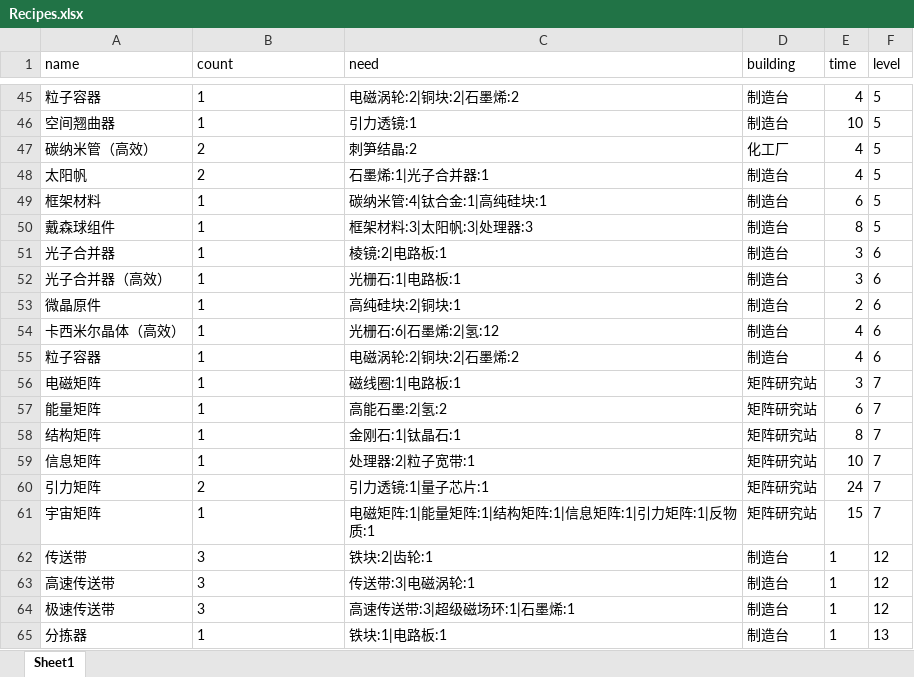
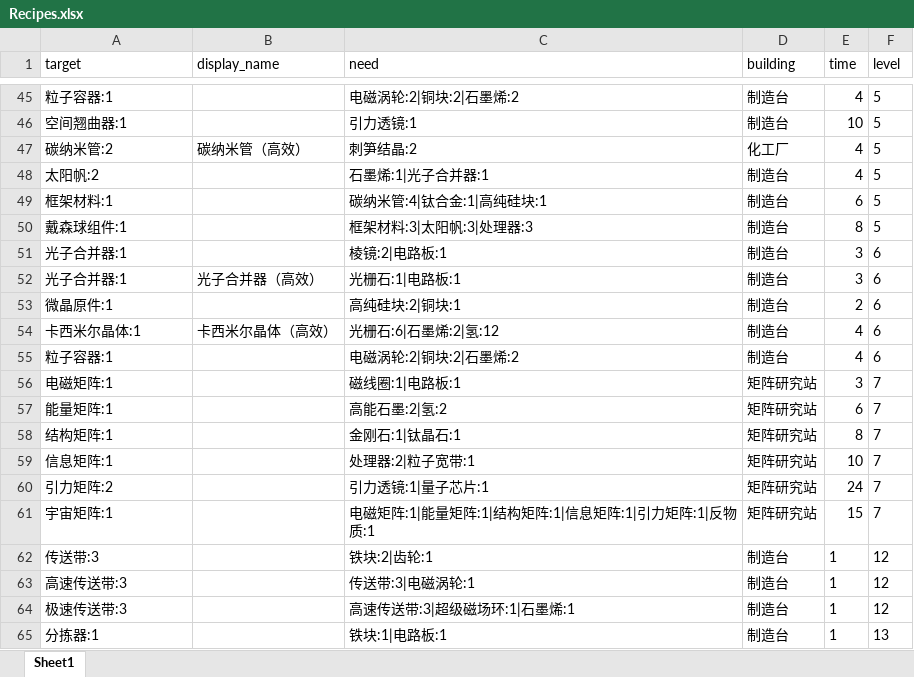
Before and after one commit to anguangzhihen/DysonRecipe, an Excel workbook: DysonRecipeWin/DysonRecipeWin/data/Recipes.xlsx, sheet Sheet1, drawn as a sheet; only a part is shown, gaps mark what is left out; values as stored, in another font and other column widths than the file's, no borders; the diff covers the shown part only; the diff names each change by its address in the sheet, - before the commit and + after, or states it on an @@ line.

```diff
--- a/DysonRecipeWin/DysonRecipeWin/data/Recipes.xlsx (sheet Sheet1)
+++ b/DysonRecipeWin/DysonRecipeWin/data/Recipes.xlsx (sheet Sheet1)
-A1: name
+A1: target
-B1: count
+B1: display_name
-A45 (target): 粒子容器
+A45 (target): 粒子容器:1
-B45:B46 (display_name): 1
+B45:B46 (display_name): (empty)
-A46 (target): 空间翘曲器
+A46 (target): 空间翘曲器:1
-A47 (target): 碳纳米管（高效）
+A47 (target): 碳纳米管:2
-B47 (display_name): 2
+B47 (display_name): 碳纳米管（高效）
-A48 (target): 太阳帆
+A48 (target): 太阳帆:2
-B48 (display_name): 2
+B48 (display_name): (empty)
-A49 (target): 框架材料
+A49 (target): 框架材料:1
-B49:B51 (display_name): 1
+B49:B51 (display_name): (empty)
-A50 (target): 戴森球组件
+A50 (target): 戴森球组件:1
-A51 (target): 光子合并器
+A51 (target): 光子合并器:1
-A52 (target): 光子合并器（高效）
+A52 (target): 光子合并器:1
-B52 (display_name): 1
+B52 (display_name): 光子合并器（高效）
-A53 (target): 微晶原件
+A53 (target): 微晶原件:1
-B53 (display_name): 1
+B53 (display_name): (empty)
-A54 (target): 卡西米尔晶体（高效）
+A54 (target): 卡西米尔晶体:1
-B54 (display_name): 1
+B54 (display_name): 卡西米尔晶体（高效）
-A55 (target): 粒子容器
+A55 (target): 粒子容器:1
-B55:B59 (display_name): 1
+B55:B59 (display_name): (empty)
-A56 (target): 电磁矩阵
+A56 (target): 电磁矩阵:1
-A57 (target): 能量矩阵
+A57 (target): 能量矩阵:1
-A58 (target): 结构矩阵
+A58 (target): 结构矩阵:1
-A59 (target): 信息矩阵
+A59 (target): 信息矩阵:1
-A60 (target): 引力矩阵
+A60 (target): 引力矩阵:2
-B60 (display_name): 2
+B60 (display_name): (empty)
-A61 (target): 宇宙矩阵
+A61 (target): 宇宙矩阵:1
-B61 (display_name): 1
+B61 (display_name): (empty)
-A62 (target): 传送带
+A62 (target): 传送带:3
-B62:B64 (display_name): 3
+B62:B64 (display_name): (empty)
-A63 (target): 高速传送带
+A63 (target): 高速传送带:3
-A64 (target): 极速传送带
+A64 (target): 极速传送带:3
-A65 (target): 分拣器
+A65 (target): 分拣器:1
-B65 (display_name): 1
+B65 (display_name): (empty)
```
Also changed, not shown: 90 edited cells elsewhere in this sheet, 5 other files.
